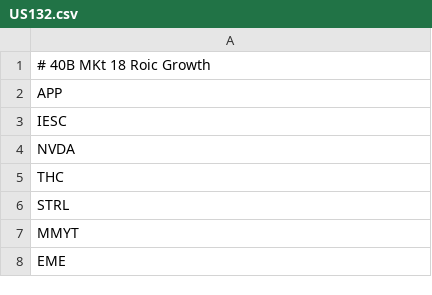
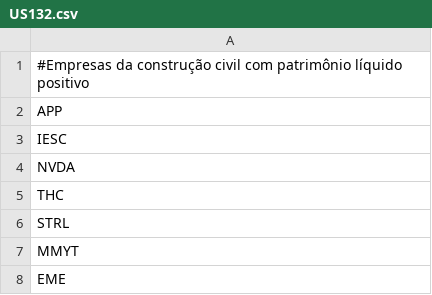
Before and after one commit to sandrex/tickers, a CSV file: US132.csv, drawn as a sheet; only a part is shown.

Commit message:
Update US132.csv

```diff
--- a/US132.csv
+++ b/US132.csv
@@ -1,2 +1,2 @@
-# 40B MKt 18 Roic Growth
+#Empresas da construção civil com patrimônio líquido positivo
 APP
```
